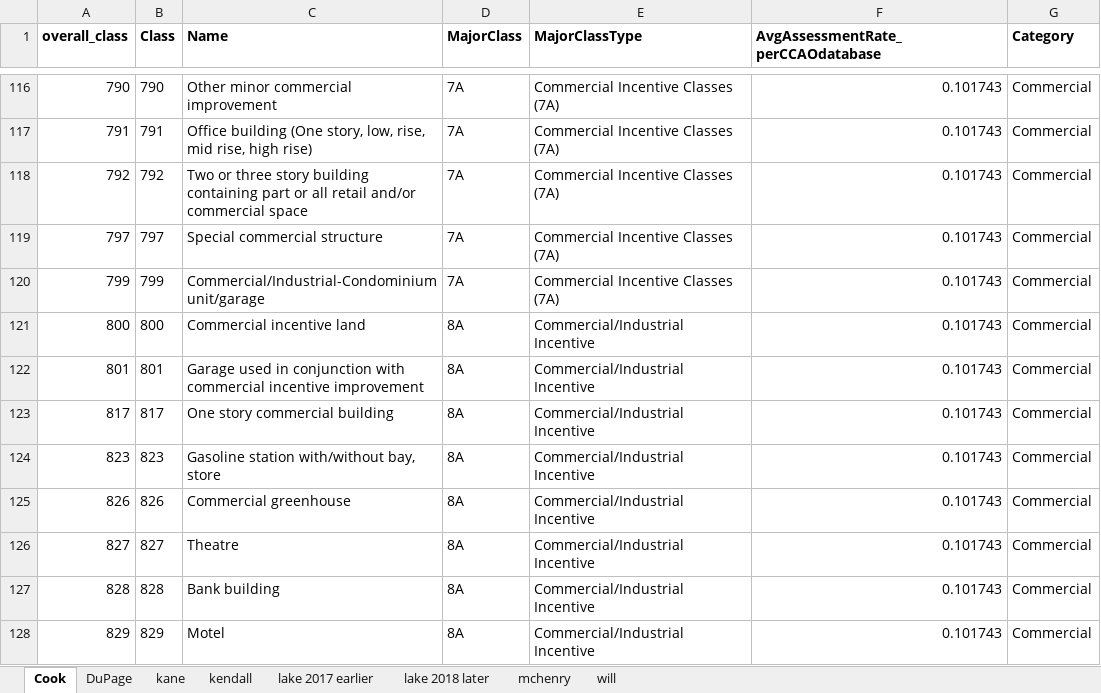
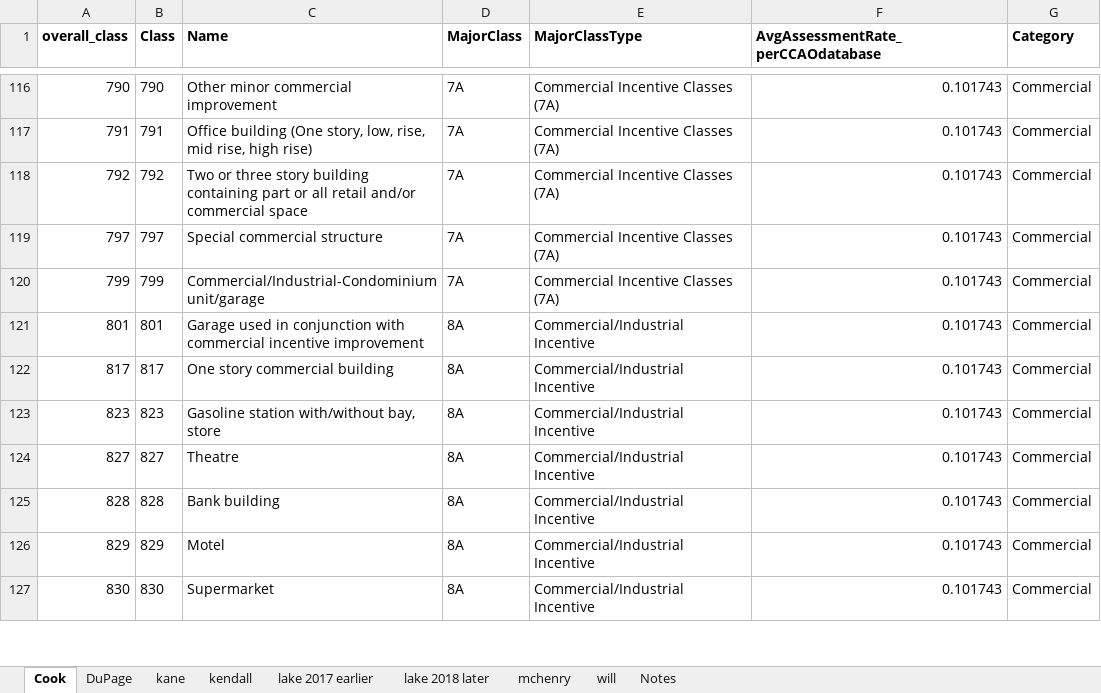
Before and after one commit to CMAP-REPOS/effective_property_tax, an Excel workbook: resources/property classes.xlsx, sheet Cook, drawn as a sheet; only a part is shown, gaps mark what is left out; the shorter side is filled out with more unchanged rows; values as stored, in another font and other column widths than the file's, no borders; the diff names each change by its address in the sheet, - before the commit and + after, or states it on an @@ line.

```diff
--- a/resources/property classes.xlsx (sheet Cook)
+++ b/resources/property classes.xlsx (sheet Cook)
+sheet tab: Notes
-row 121: 800 | 800 | Commercial incentive land | 8A | Commercial/Industrial Incentive | 0.101743 | Commercial
-row 125: 826 | 826 | Commercial greenhouse | 8A | Commercial/Industrial Incentive | 0.101743 | Commercial
```
Also changed, not shown: sheet lake 2018 later, sheet kane, sheet mchenry, formulas that keep their value, 4 other files.
